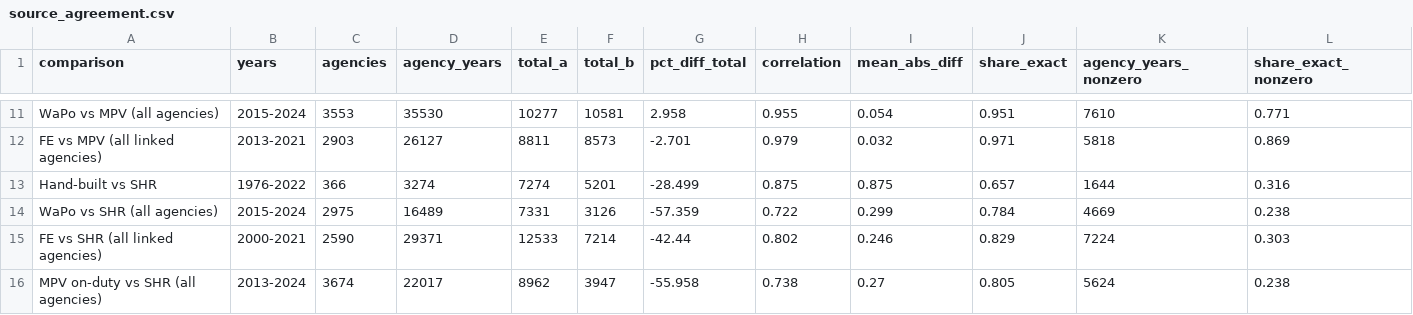
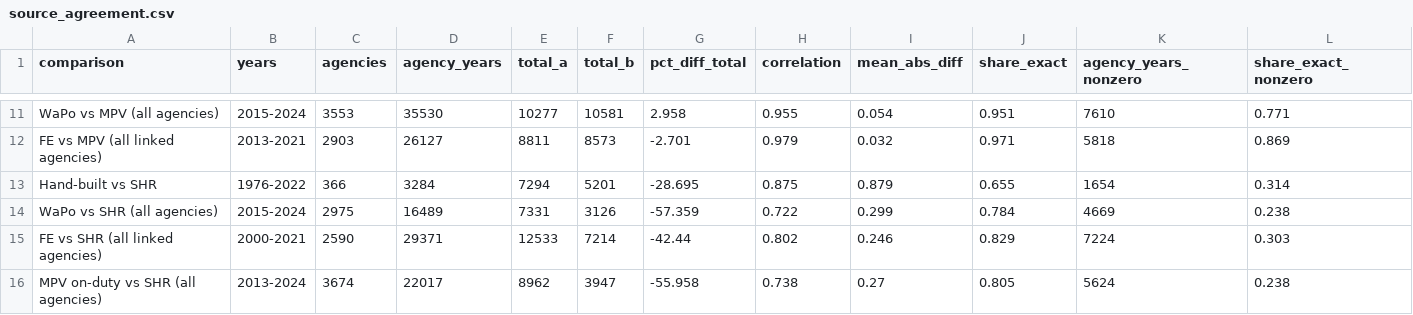
Before and after one commit to jnixy/agency-level-fatal-OIS, a CSV file: output/tables/source_agreement.csv, drawn as a sheet; only a part is shown, gaps mark what is left out.

```diff
--- a/output/tables/source_agreement.csv
+++ b/output/tables/source_agreement.csv
@@ -12,3 +12,3 @@ WaPo vs MPV (all agencies),2015-2024,3553,35530,10277,10581,2.958,0.955,0.054,0.
 FE vs MPV (all linked agencies),2013-2021,2903,26127,8811,8573,-2.701,0.979,0.032,0.971,5818,0.869
-Hand-built vs SHR,1976-2022,366,3274,7274,5201,-28.499,0.875,0.875,0.657,1644,0.316
+Hand-built vs SHR,1976-2022,366,3284,7294,5201,-28.695,0.875,0.879,0.655,1654,0.314
 WaPo vs SHR (all agencies),2015-2024,2975,16489,7331,3126,-57.359,0.722,0.299,0.784,4669,0.238
```
Also changed, not shown: agency-level-fatal-ois.csv, data/clean/nix_agency_year.csv, 11 other files.
